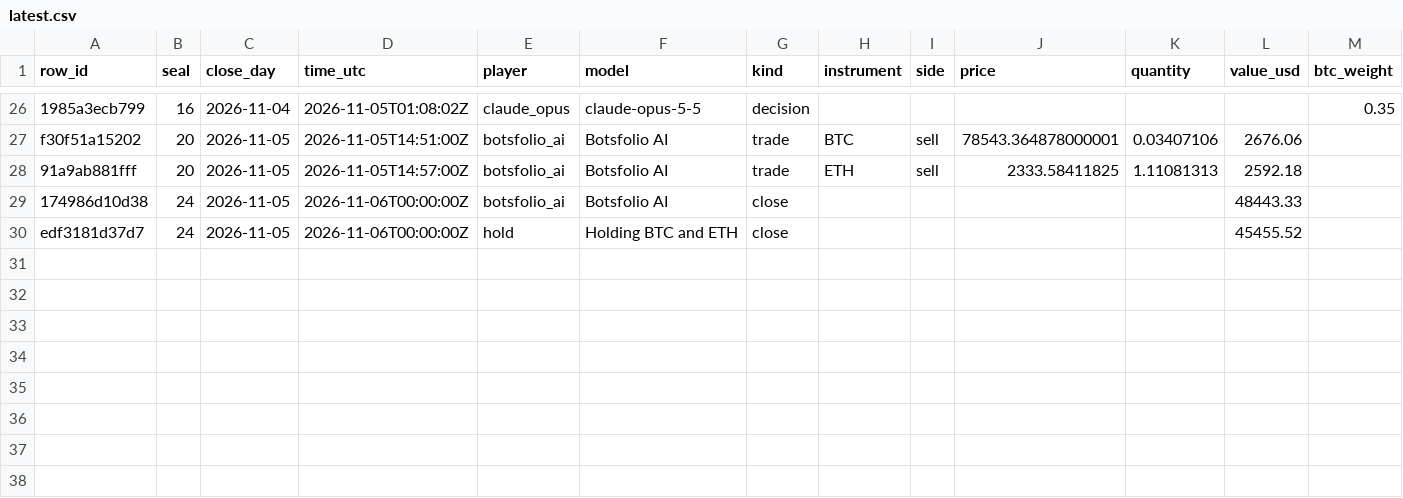
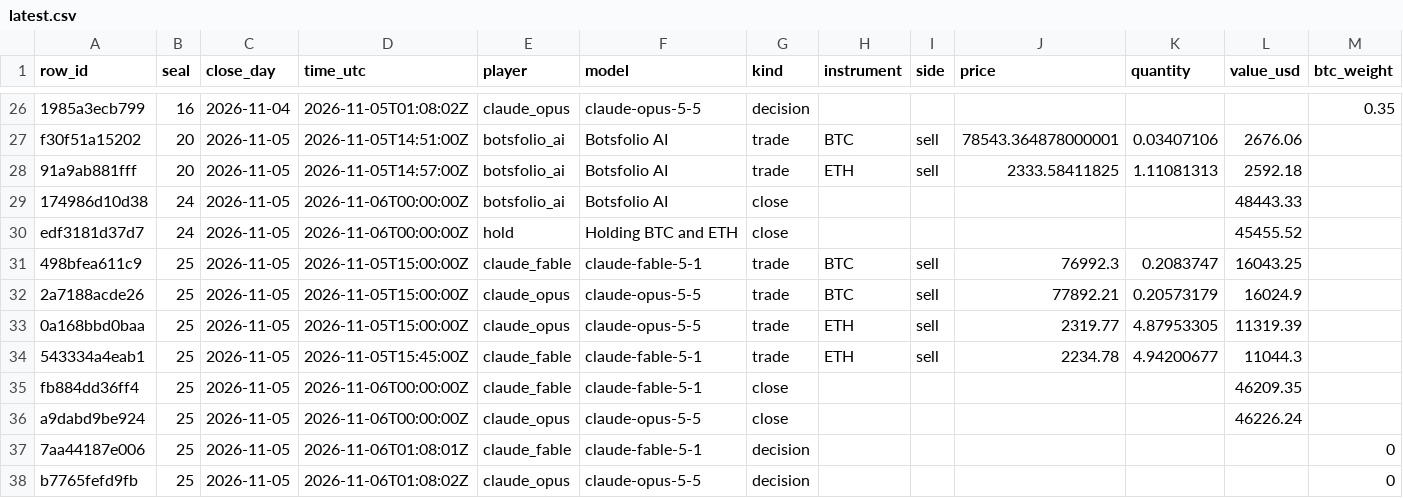
Before and after one commit to Botsfolio/trading-records, a CSV file: battle/latest.csv, drawn as a sheet; only a part is shown, gaps mark what is left out; rows hold the shown columns only; the diff names each change by its address in the sheet, - before the commit and + after, or states it on an @@ line.

Commit message:
Seal 000025, Bitcoin proof for seal 000024

```diff
--- a/battle/latest.csv
+++ b/battle/latest.csv
+row 31: 498bfea611c9 | 25 | 2026-11-05 | 2026-11-05T15:00:00Z | claude_fable | claude-fable-5-1 | trade | BTC | sell | 76992.3 | 0.2083747 | 16043.25
+row 32: 2a7188acde26 | 25 | 2026-11-05 | 2026-11-05T15:00:00Z | claude_opus | claude-opus-5-5 | trade | BTC | sell | 77892.21 | 0.20573179 | 16024.9
+row 33: 0a168bbd0baa | 25 | 2026-11-05 | 2026-11-05T15:00:00Z | claude_opus | claude-opus-5-5 | trade | ETH | sell | 2319.77 | 4.87953305 | 11319.39
+row 34: 543334a4eab1 | 25 | 2026-11-05 | 2026-11-05T15:45:00Z | claude_fable | claude-fable-5-1 | trade | ETH | sell | 2234.78 | 4.94200677 | 11044.3
+row 35: fb884dd36ff4 | 25 | 2026-11-05 | 2026-11-06T00:00:00Z | claude_fable | claude-fable-5-1 | close |  |  |  |  | 46209.35
+row 36: a9dabd9be924 | 25 | 2026-11-05 | 2026-11-06T00:00:00Z | claude_opus | claude-opus-5-5 | close |  |  |  |  | 46226.24
+row 37: 7aa44187e006 | 25 | 2026-11-05 | 2026-11-06T01:08:01Z | claude_fable | claude-fable-5-1 | decision |  |  |  |  |  | 0
+row 38: b7765fefd9fb | 25 | 2026-11-05 | 2026-11-06T01:08:02Z | claude_opus | claude-opus-5-5 | decision |  |  |  |  |  | 0
```
Also changed, not shown: gpt-battle/latest.csv, 9 other files.
